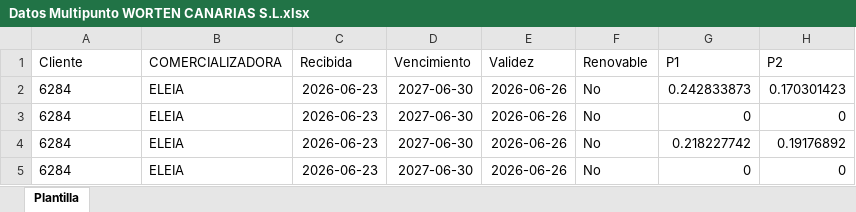
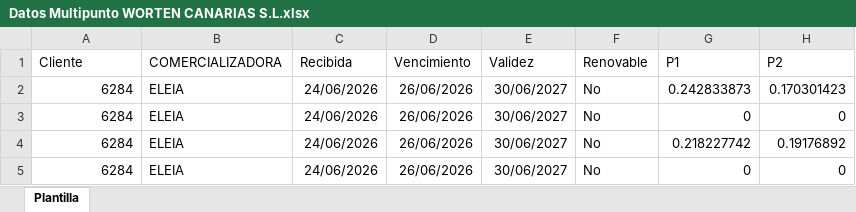
Before and after one commit to ThomasMedhesa/Actualizacion-precios, an Excel workbook: MULTIPUNTO/Datos Multipunto WORTEN CANARIAS S.L.xlsx, sheet Plantilla, drawn as a sheet; only a part is shown; values as stored, in another font and other column widths than the file's, no borders; the diff names each change by its address in the sheet, - before the commit and + after, or states it on an @@ line.

Commit message:
Update Excel files and modify date formats in scripts
- Updated multiple Excel files in the MONOPUNTO and MULTIPUNTO directories, reflecting changes in data.
- Adjusted date formats in the `llenar_planillas.py` script to 'DD/MM/YYYY' for 'Recibida', 'Vencimiento', and 'Validez' columns.
- Changed date pattern in `procesar_ofertas.py` for DateEntry widgets to 'dd/mm/yyyy' for consistency in date handling.

```diff
--- a/MULTIPUNTO/Datos Multipunto WORTEN CANARIAS S.L.xlsx (sheet Plantilla)
+++ b/MULTIPUNTO/Datos Multipunto WORTEN CANARIAS S.L.xlsx (sheet Plantilla)
-A2:A5 alignment: left
+A2:A5 alignment: right
-C2:C5 (Recibida): 2026-06-23
+C2:C5 (Recibida): 24/06/2026
-D2:D5 (Vencimiento): 2027-06-30
+D2:D5 (Vencimiento): 26/06/2026
-E2:E5 (Validez): 2026-06-26
+E2:E5 (Validez): 30/06/2027
```
Also changed, not shown: MULTIPUNTO/Datos Multipunto (GRUPO WORTEN CANARIAS).xlsx, MULTIPUNTO/Datos Multipunto ALCALA 534.xlsx, 50 other files.
